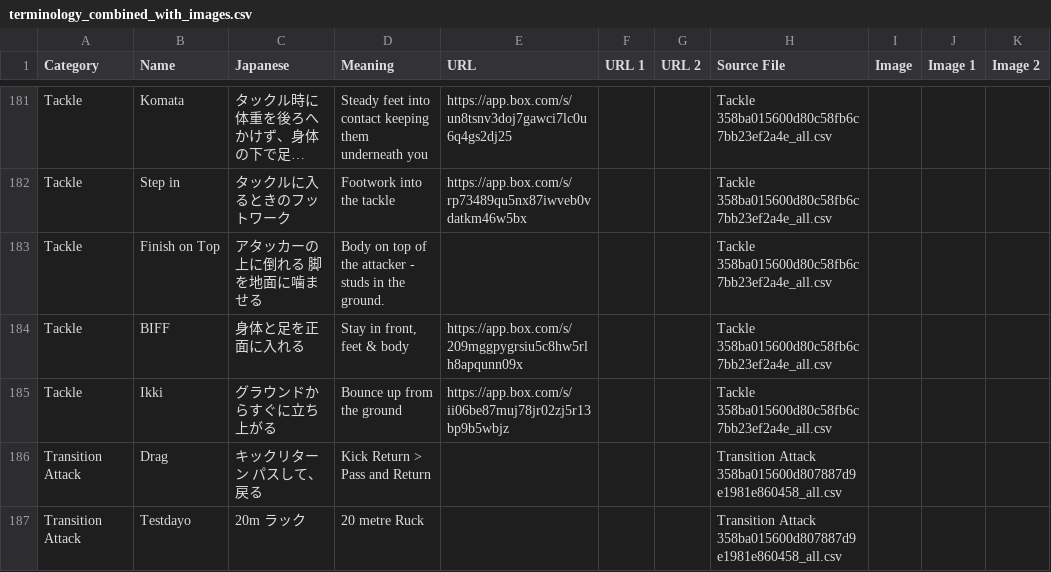
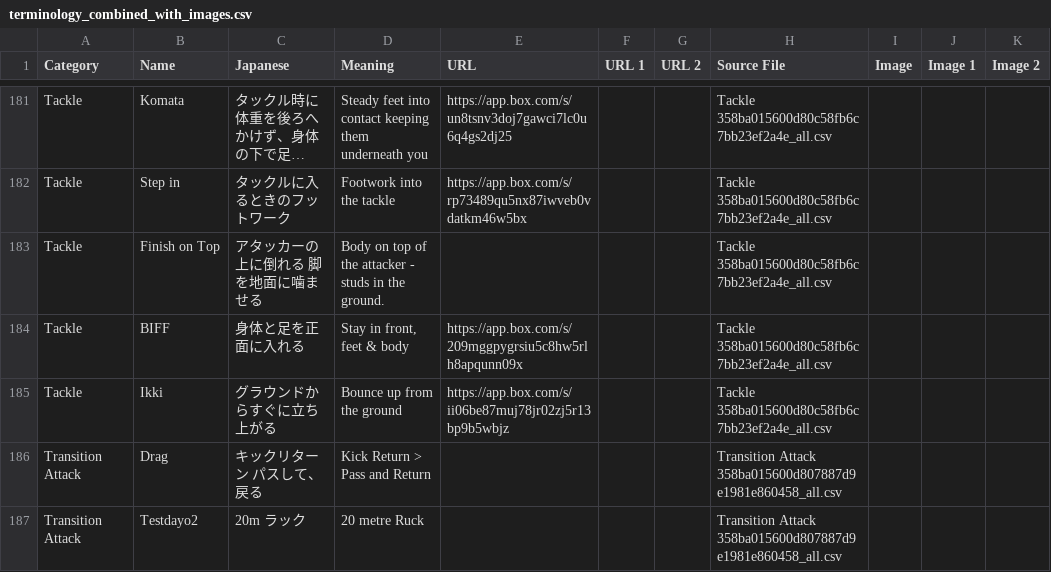
Before and after one commit to JapanRugby/japanrugbyterminology, a CSV file: terminology_combined_with_images.csv, drawn as a sheet; only a part is shown, gaps mark what is left out; long unchanged cells end in ….

Commit message:
Update terminology_combined_with_images.csv

```diff
--- a/terminology_combined_with_images.csv
+++ b/terminology_combined_with_images.csv
@@ -186,2 +186,2 @@ Tackle,Ikki,グラウンドからすぐに立ち上がる,Bounce up from the gro
 Transition Attack,Drag,キックリターン パスして、戻る,Kick Return > Pass and Return,,,,Transition Attack 358ba015600d807887d9e1981e860458_all.csv,,,
-Transition Attack,Testdayo,20m ラック,20 metre Ruck,,,,Transition Attack 358ba015600d807887d9e1981e860458_all.csv,,,
+Transition Attack,Testdayo2,20m ラック,20 metre Ruck,,,,Transition Attack 358ba015600d807887d9e1981e860458_all.csv,,,
```
